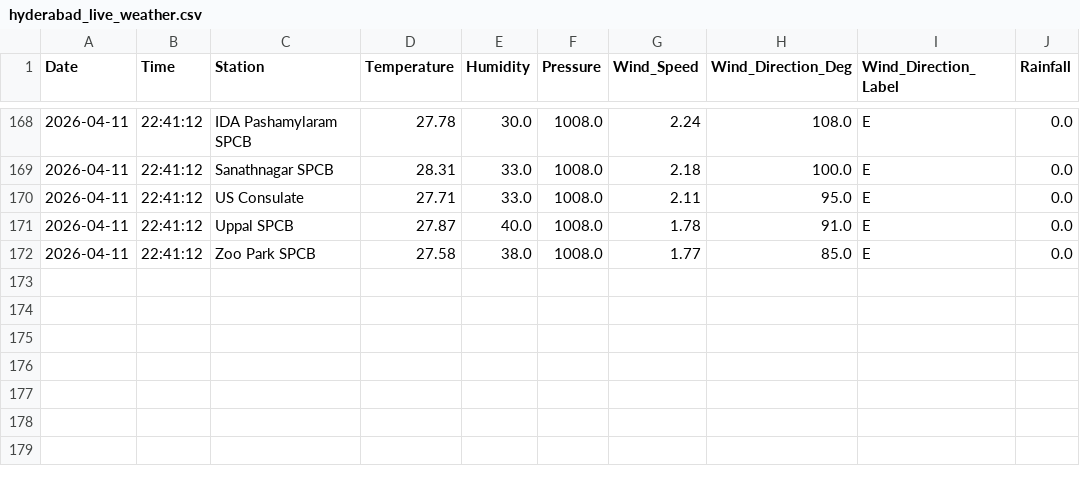
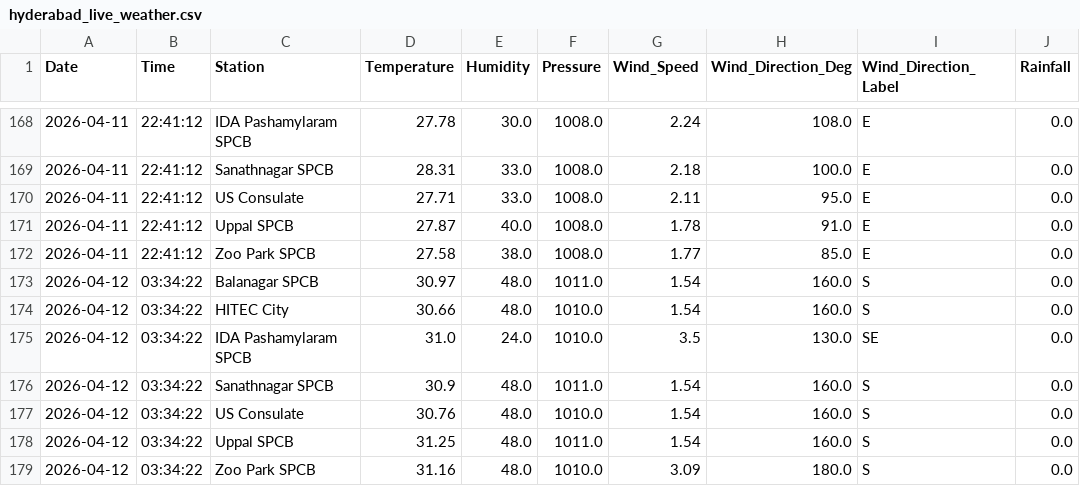
Before and after one commit to Rohan0639/aqi-prediction-ml, a CSV file: data/hyderabad_live_weather.csv, drawn as a sheet; only a part is shown, gaps mark what is left out.

```diff
--- a/data/hyderabad_live_weather.csv
+++ b/data/hyderabad_live_weather.csv
@@ -172 +172,8 @@ Date,Time,Station,Temperature,Humidity,Pressure,Wind_Speed,Wind_Direction_Deg,Wi
 2026-04-11,22:41:12,Zoo Park SPCB,27.58,38.0,1008.0,1.77,85.0,E,0.0
+2026-04-12,03:34:22,Balanagar SPCB,30.97,48.0,1011.0,1.54,160.0,S,0.0
+2026-04-12,03:34:22,HITEC City,30.66,48.0,1010.0,1.54,160.0,S,0.0
+2026-04-12,03:34:22,IDA Pashamylaram SPCB,31.0,24.0,1010.0,3.5,130.0,SE,0.0
+2026-04-12,03:34:22,Sanathnagar SPCB,30.9,48.0,1011.0,1.54,160.0,S,0.0
+2026-04-12,03:34:22,US Consulate,30.76,48.0,1010.0,1.54,160.0,S,0.0
+2026-04-12,03:34:22,Uppal SPCB,31.25,48.0,1011.0,1.54,160.0,S,0.0
+2026-04-12,03:34:22,Zoo Park SPCB,31.16,48.0,1010.0,3.09,180.0,S,0.0
```
Also changed, not shown: data/live_aqi_dataset.csv.
